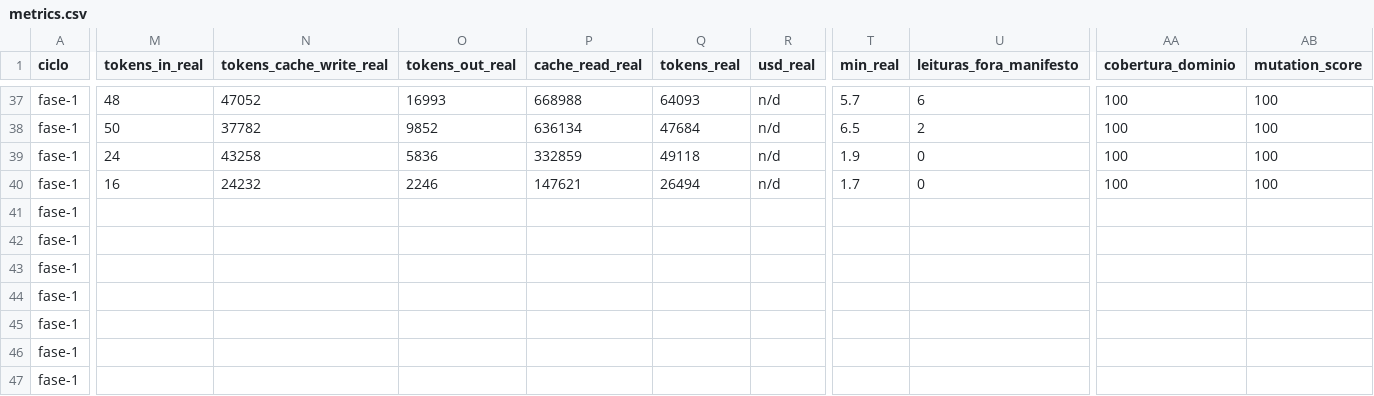
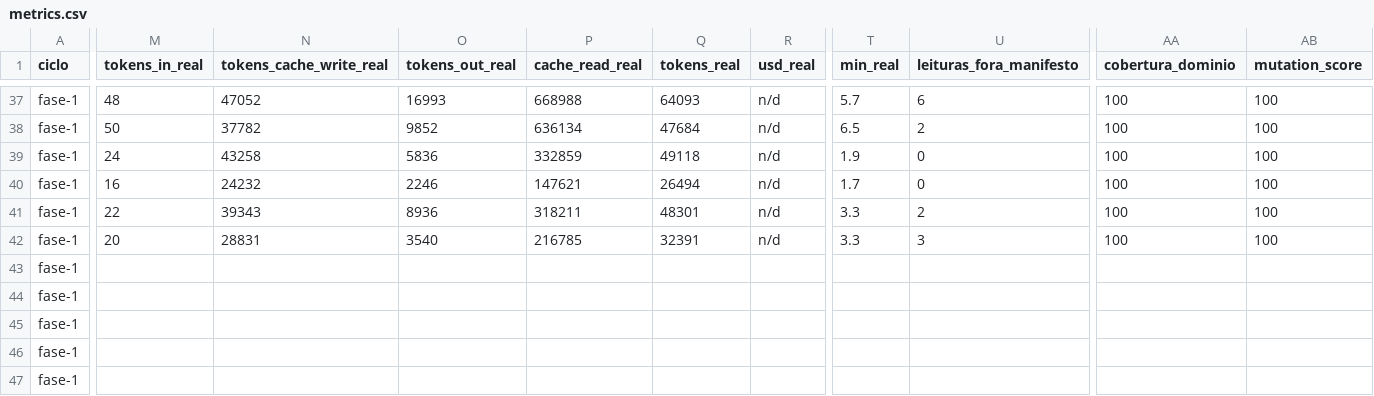
Before and after one commit to axmbo/sudoku-pwa, a CSV file: docs/process/metrics.csv, drawn as a sheet; only a part is shown, gaps mark what is left out; the diff covers the shown part only; the diff names each change by its address in the sheet, - before the commit and + after, or states it on an @@ line.

```diff
--- a/docs/process/metrics.csv
+++ b/docs/process/metrics.csv
-M41 (tokens_in_real): (empty)
+M41 (tokens_in_real): 22
-N41 (tokens_cache_write_real): (empty)
+N41 (tokens_cache_write_real): 39343
-O41 (tokens_out_real): (empty)
+O41 (tokens_out_real): 8936
-P41 (cache_read_real): (empty)
+P41 (cache_read_real): 318211
-Q41 (tokens_real): (empty)
+Q41 (tokens_real): 48301
-R41:R42 (usd_real): (empty)
+R41:R42 (usd_real): n/d
-T41:T42 (min_real): (empty)
+T41:T42 (min_real): 3.3
-U41 (leituras_fora_manifesto): (empty)
+U41 (leituras_fora_manifesto): 2
-AA41:AA42 (cobertura_dominio): (empty)
+AA41:AA42 (cobertura_dominio): 100
-AB41:AB42 (mutation_score): (empty)
+AB41:AB42 (mutation_score): 100
-M42 (tokens_in_real): (empty)
+M42 (tokens_in_real): 20
-N42 (tokens_cache_write_real): (empty)
+N42 (tokens_cache_write_real): 28831
-O42 (tokens_out_real): (empty)
+O42 (tokens_out_real): 3540
-P42 (cache_read_real): (empty)
+P42 (cache_read_real): 216785
-Q42 (tokens_real): (empty)
+Q42 (tokens_real): 32391
-U42 (leituras_fora_manifesto): (empty)
+U42 (leituras_fora_manifesto): 3
```
Also changed, not shown: 3 edited cells elsewhere in this file, 3 other files.
